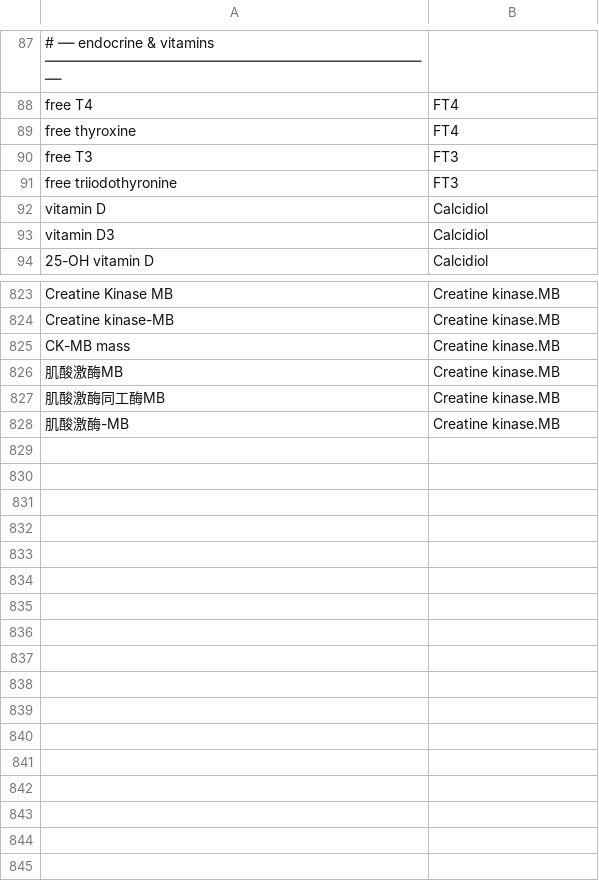
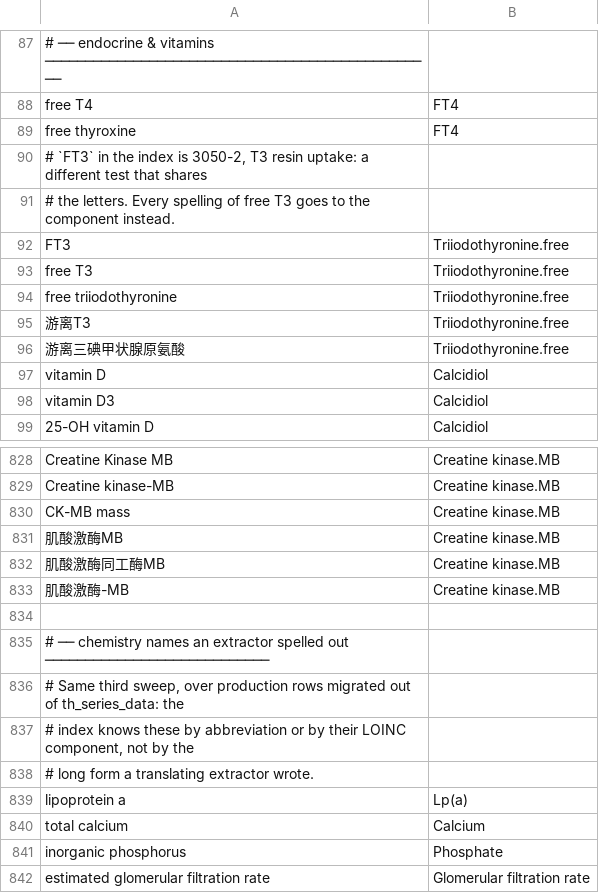
Before and after one commit to thetahealth/mirobody, a TSV file: mirobody/res/resolver_overrides.tsv, drawn as a sheet; only a part is shown, gaps mark what is left out.

```diff
--- a/mirobody/res/resolver_overrides.tsv
+++ b/mirobody/res/resolver_overrides.tsv
@@ -89,4 +89,9 @@ free T4	FT4
 free thyroxine	FT4
-free T3	FT3
-free triiodothyronine	FT3
+# `FT3` in the index is 3050-2, T3 resin uptake: a different test that shares
+# the letters. Every spelling of free T3 goes to the component instead.
+FT3	Triiodothyronine.free
+free T3	Triiodothyronine.free
+free triiodothyronine	Triiodothyronine.free
+游离T3	Triiodothyronine.free
+游离三碘甲状腺原氨酸	Triiodothyronine.free
 vitamin D	Calcidiol
@@ -828 +833,10 @@ CK-MB mass	Creatine kinase.MB
 肌酸激酶-MB	Creatine kinase.MB
+
+# ── chemistry names an extractor spelled out ────────────────────────────
+# Same third sweep, over production rows migrated out of th_series_data: the
+# index knows these by abbreviation or by their LOINC component, not by the
+# long form a translating extractor wrote.
+lipoprotein a	Lp(a)
+total calcium	Calcium
+inorganic phosphorus	Phosphate
+estimated glomerular filtration rate	Glomerular filtration rate
```
Also changed, not shown: 5 other files.
